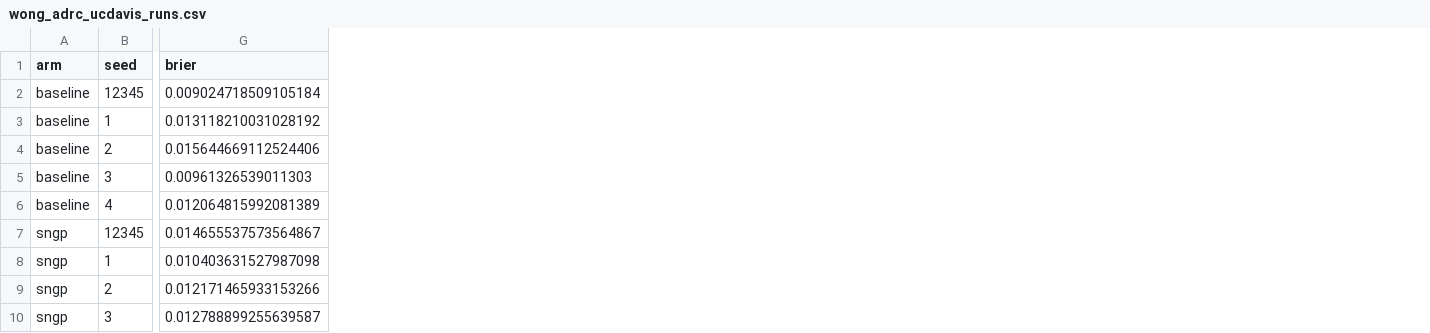
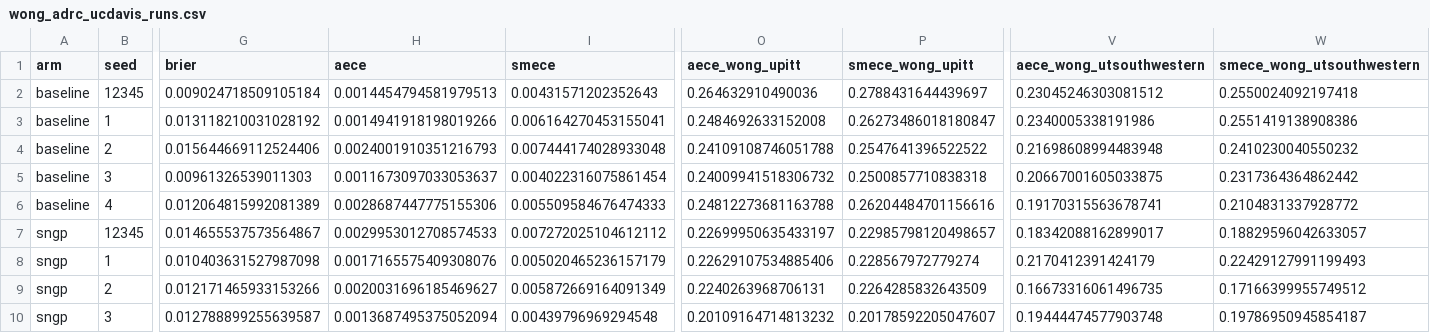
Before and after one commit to nirschl-lab/sngp_core, a CSV file: figures/wong_adrc/wong_adrc_ucdavis_runs.csv, drawn as a sheet; only a part is shown, gaps mark what is left out; the diff names each change by its address in the sheet, - before the commit and + after, or states it on an @@ line.

Commit message:
docs(adrc): aECE and smECE in every Wong ID / institution-shift table
- scripts/metrics/wong_adrc_report.py: recompute aECE (10 equal-mass bins) and smECE from each
  labelled test set's predictions.csv; both CSVs gain aece/smece columns, existing columns unchanged.
- src/metrics/calibration_variants.py: smooth_ece takes kernel_type / refine_steps (defaults
  unchanged). The default logit kernel + 10-step bandwidth search does not reach the fixed point at
  ~99% accuracy (h ~0.0098 vs smECE ~0.0005; seeds swing ~10x), so the report uses the reflected
  kernel with 20 steps, which converges (h ~= value) and is stable across seeds.
- docs/results/WONG_ADRC_RESULTS.md: aECE / smECE columns in the full-Wong ID, UC Davis ID, UPitt
  and UTSouthwestern tables.

```diff
--- a/figures/wong_adrc/wong_adrc_ucdavis_runs.csv
+++ b/figures/wong_adrc/wong_adrc_ucdavis_runs.csv
+column H (aece), rows 2-10: 0.0014454794581979513 | 0.0014941918198019266 | 0.0024001910351216793 | 0.0011673097033053637 | 0.0028687447775155306 | 0.0029953012708574533 | 0.0017165575409308076 | 0.0020031696185469627 | 0.0013687495375052094
+column I (smece), rows 2-10: 0.00431571202352643 | 0.006164270453155041 | 0.007444174028933048 | 0.004022316075861454 | 0.005509584676474333 | 0.007272025104612112 | 0.005020465236157179 | 0.005872669164091349 | 0.00439796969294548
+column O (aece_wong_upitt), rows 2-10: 0.264632910490036 | 0.2484692633152008 | 0.24109108746051788 | 0.24009941518306732 | 0.24812273681163788 | 0.22699950635433197 | 0.22629107534885406 | 0.2240263968706131 | 0.20109164714813232
+column P (smece_wong_upitt), rows 2-10: 0.2788431644439697 | 0.26273486018180847 | 0.2547641396522522 | 0.2500857710838318 | 0.26204484701156616 | 0.22985798120498657 | 0.228567972779274 | 0.2264285832643509 | 0.20178592205047607
+column V (aece_wong_utsouthwestern), rows 2-10: 0.23045246303081512 | 0.2340005338191986 | 0.21698608994483948 | 0.20667001605033875 | 0.19170315563678741 | 0.18342088162899017 | 0.2170412391424179 | 0.16673316061496735 | 0.19444474577903748
+column W (smece_wong_utsouthwestern), rows 2-10: 0.2550024092197418 | 0.2551419138908386 | 0.2410230040550232 | 0.2317364364862442 | 0.2104831337928772 | 0.18829596042633057 | 0.22429127991199493 | 0.17166399955749512 | 0.19786950945854187
```
Also changed, not shown: figures/wong_adrc/wong_adrc_runs.csv, 3 other files.
